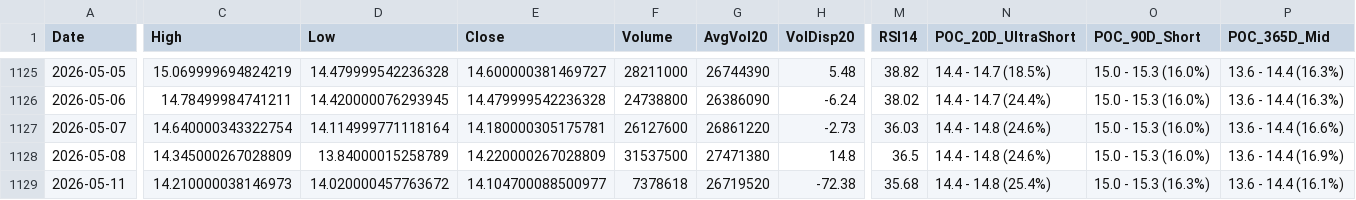
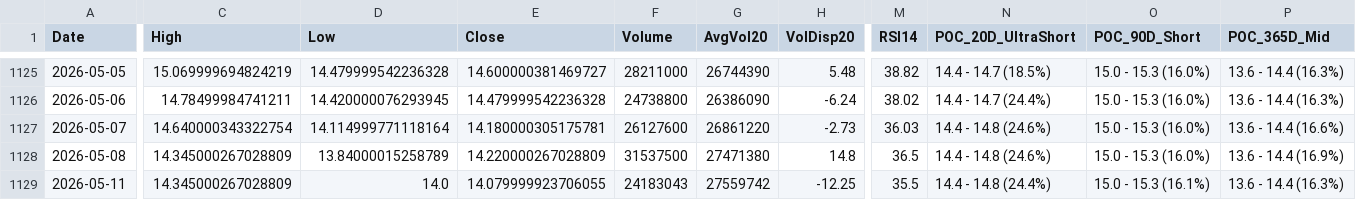
Before and after one commit to Junwoo-Genius/market-snapshot, a CSV file: public/csv/RIVN_daily.csv, drawn as a sheet; only a part is shown, gaps mark what is left out; the diff names each change by its address in the sheet, - before the commit and + after, or states it on an @@ line.

```diff
--- a/public/csv/RIVN_daily.csv
+++ b/public/csv/RIVN_daily.csv
-C1129 (High): 14.210000038146973
+C1129 (High): 14.345000267028809
-D1129 (Low): 14.020000457763672
+D1129 (Low): 14.0
-E1129 (Close): 14.104700088500977
+E1129 (Close): 14.079999923706055
-F1129 (Volume): 7378618
+F1129 (Volume): 24183043
-G1129 (AvgVol20): 26719520
+G1129 (AvgVol20): 27559742
-H1129 (VolDisp20): -72.38
+H1129 (VolDisp20): -12.25
-M1129 (RSI14): 35.68
+M1129 (RSI14): 35.5
-N1129 (POC_20D_UltraShort): 14.4 - 14.8 (25.4%)
+N1129 (POC_20D_UltraShort): 14.4 - 14.8 (24.4%)
-O1129 (POC_90D_Short): 15.0 - 15.3 (16.3%)
+O1129 (POC_90D_Short): 15.0 - 15.3 (16.1%)
-P1129 (POC_365D_Mid): 13.6 - 14.4 (16.1%)
+P1129 (POC_365D_Mid): 13.6 - 14.4 (16.3%)
```
Also changed, not shown: public/csv/BE_daily.csv, public/csv/IREN_daily.csv, 26 other files.
